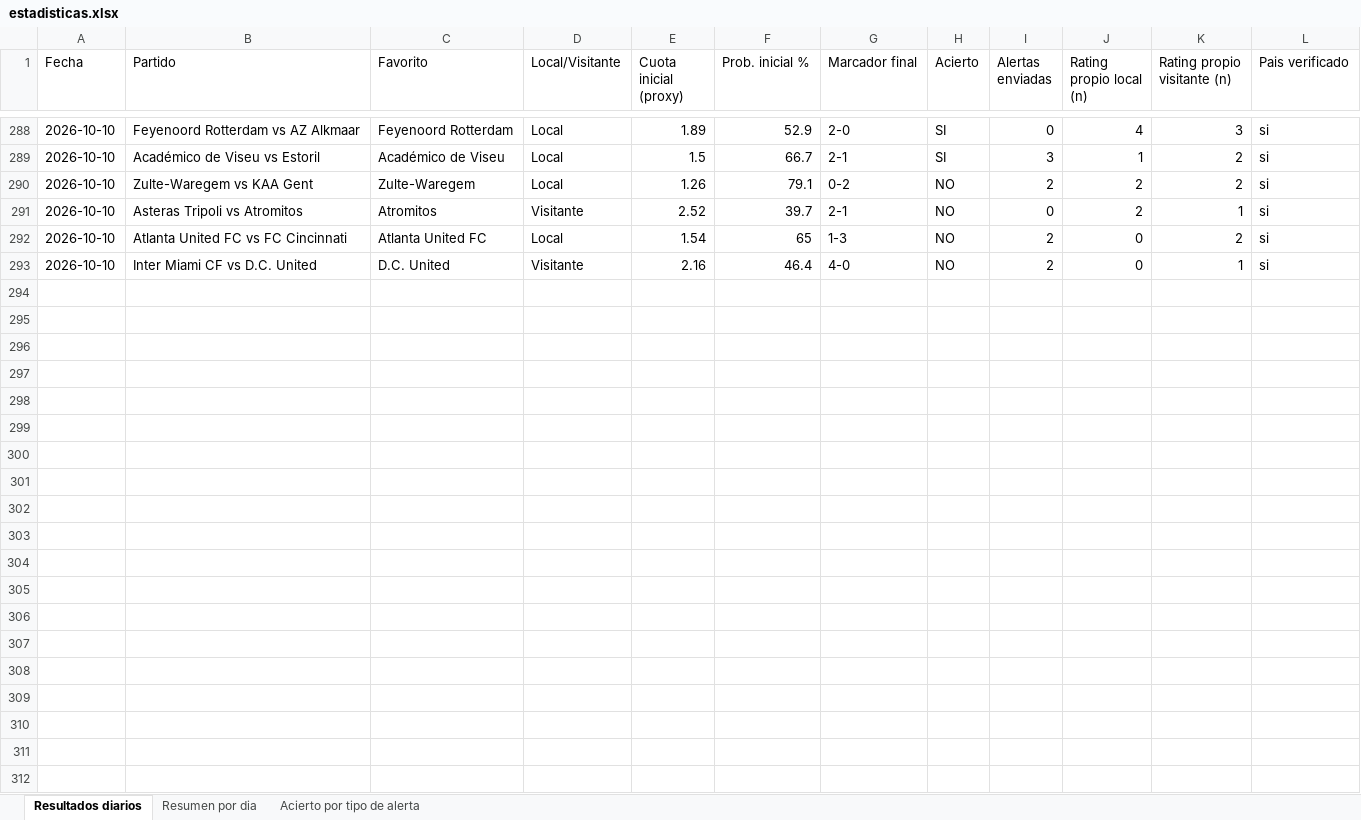
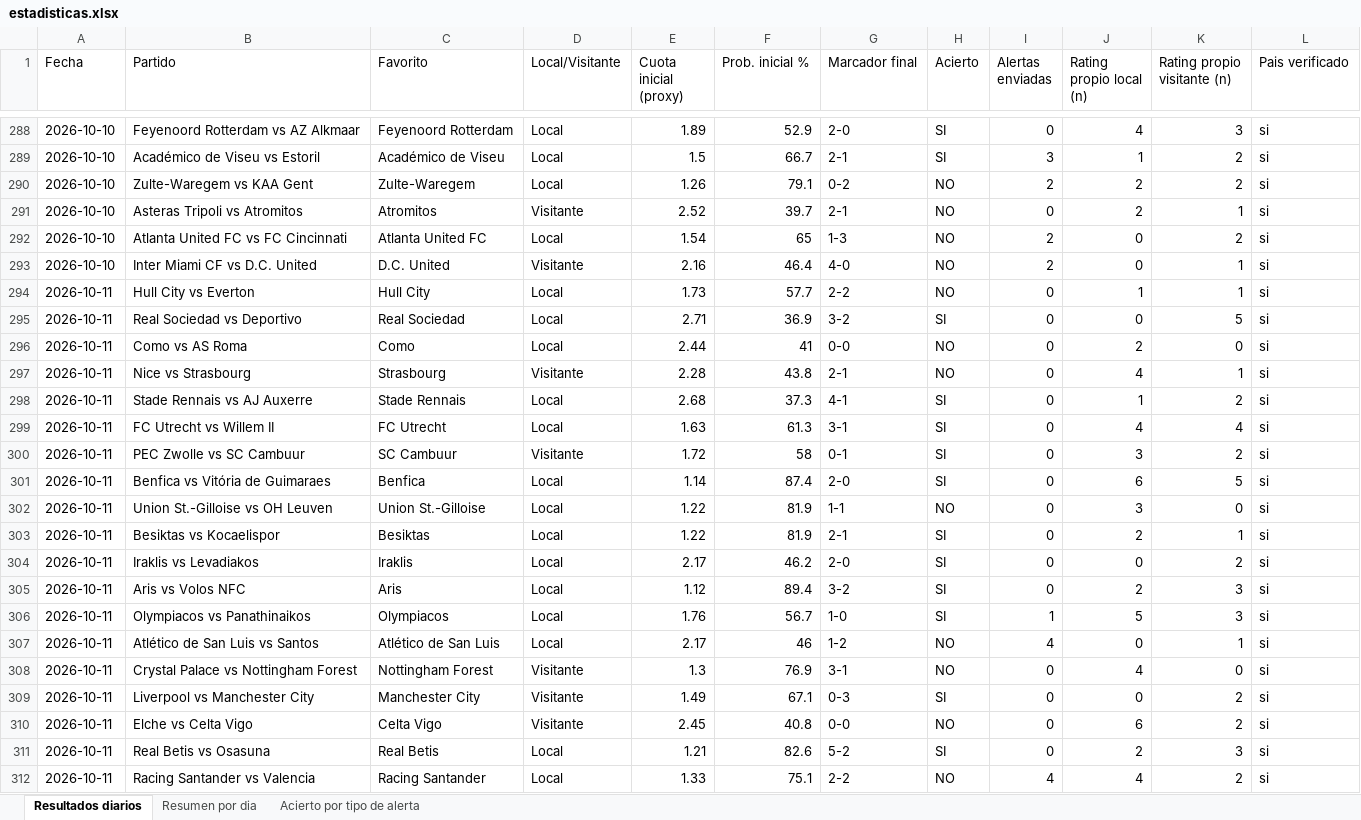
Before and after one commit to erikolivo/alertas-apuestas-espn, an Excel workbook: data/estadisticas.xlsx, sheet Resultados diarios, drawn as a sheet; only a part is shown, gaps mark what is left out; values as stored, in another font and other column widths than the file's, no borders; the diff covers the shown part only; the diff names each change by its address in the sheet, - before the commit and + after, or states it on an @@ line.

```diff
--- a/data/estadisticas.xlsx (sheet Resultados diarios)
+++ b/data/estadisticas.xlsx (sheet Resultados diarios)
+row 294: 2026-10-11 | Hull City vs Everton | Hull City | Local | 1.73 | 57.7 | 2-2 | NO | 0 | 1 | 1 | si
+row 295: 2026-10-11 | Real Sociedad vs Deportivo | Real Sociedad | Local | 2.71 | 36.9 | 3-2 | SI | 0 | 0 | 5 | si
+row 296: 2026-10-11 | Como vs AS Roma | Como | Local | 2.44 | 41 | 0-0 | NO | 0 | 2 | 0 | si
+row 297: 2026-10-11 | Nice vs Strasbourg | Strasbourg | Visitante | 2.28 | 43.8 | 2-1 | NO | 0 | 4 | 1 | si
+row 298: 2026-10-11 | Stade Rennais vs AJ Auxerre | Stade Rennais | Local | 2.68 | 37.3 | 4-1 | SI | 0 | 1 | 2 | si
+row 299: 2026-10-11 | FC Utrecht vs Willem II | FC Utrecht | Local | 1.63 | 61.3 | 3-1 | SI | 0 | 4 | 4 | si
+row 300: 2026-10-11 | PEC Zwolle vs SC Cambuur | SC Cambuur | Visitante | 1.72 | 58 | 0-1 | SI | 0 | 3 | 2 | si
+row 301: 2026-10-11 | Benfica vs Vitória de Guimaraes | Benfica | Local | 1.14 | 87.4 | 2-0 | SI | 0 | 6 | 5 | si
+row 302: 2026-10-11 | Union St.-Gilloise vs OH Leuven | Union St.-Gilloise | Local | 1.22 | 81.9 | 1-1 | NO | 0 | 3 | 0 | si
+row 303: 2026-10-11 | Besiktas vs Kocaelispor | Besiktas | Local | 1.22 | 81.9 | 2-1 | SI | 0 | 2 | 1 | si
+row 304: 2026-10-11 | Iraklis vs Levadiakos | Iraklis | Local | 2.17 | 46.2 | 2-0 | SI | 0 | 0 | 2 | si
+row 305: 2026-10-11 | Aris vs Volos NFC | Aris | Local | 1.12 | 89.4 | 3-2 | SI | 0 | 2 | 3 | si
+row 306: 2026-10-11 | Olympiacos vs Panathinaikos | Olympiacos | Local | 1.76 | 56.7 | 1-0 | SI | 1 | 5 | 3 | si
+row 307: 2026-10-11 | Atlético de San Luis vs Santos | Atlético de San Luis | Local | 2.17 | 46 | 1-2 | NO | 4 | 0 | 1 | si
+row 308: 2026-10-11 | Crystal Palace vs Nottingham Forest | Nottingham Forest | Visitante | 1.3 | 76.9 | 3-1 | NO | 0 | 4 | 0 | si
+row 309: 2026-10-11 | Liverpool vs Manchester City | Manchester City | Visitante | 1.49 | 67.1 | 0-3 | SI | 0 | 0 | 2 | si
+row 310: 2026-10-11 | Elche vs Celta Vigo | Celta Vigo | Visitante | 2.45 | 40.8 | 0-0 | NO | 0 | 6 | 2 | si
+row 311: 2026-10-11 | Real Betis vs Osasuna | Real Betis | Local | 1.21 | 82.6 | 5-2 | SI | 0 | 2 | 3 | si
+row 312: 2026-10-11 | Racing Santander vs Valencia | Racing Santander | Local | 1.33 | 75.1 | 2-2 | NO | 4 | 4 | 2 | si
```
Also changed, not shown: 7 added rows elsewhere in this sheet, sheet Acierto por tipo de alerta, sheet Resumen por dia, 5 other files.
